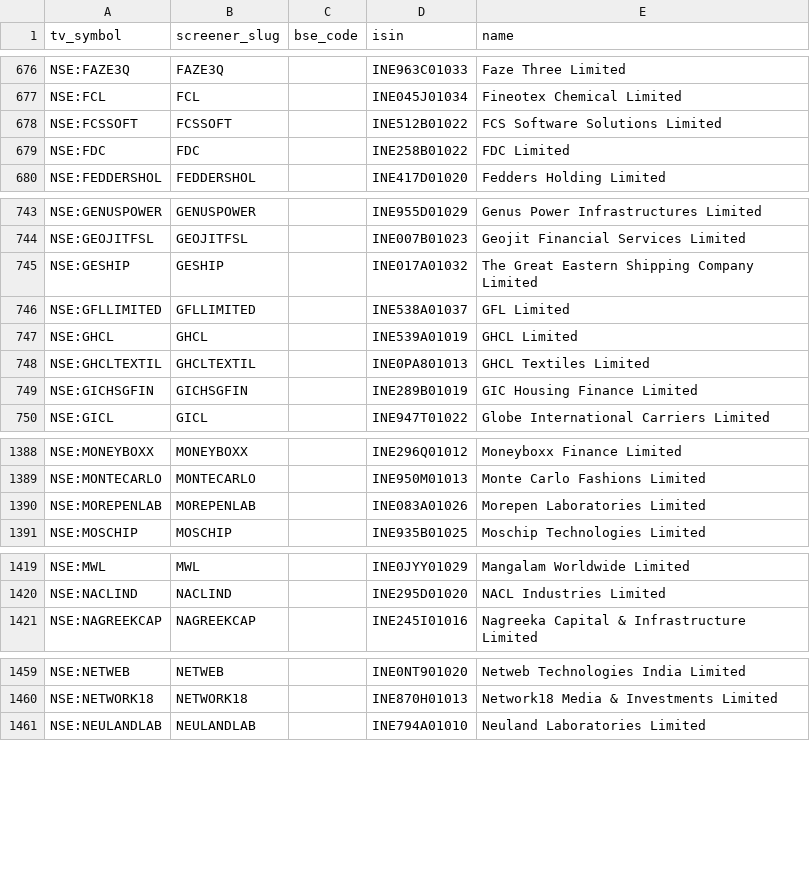
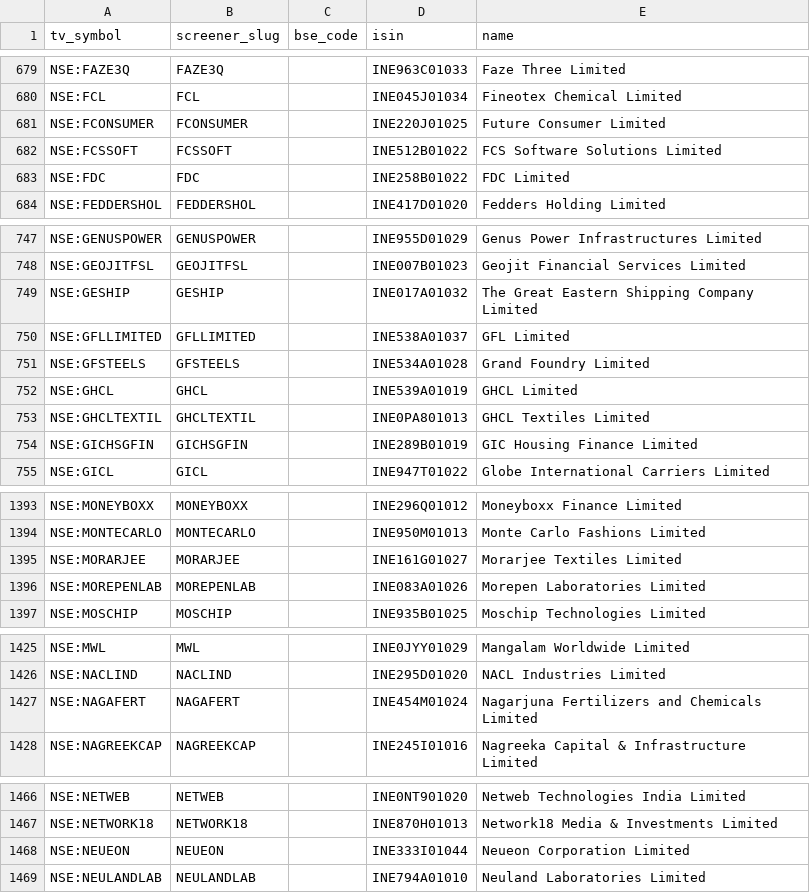
Before and after one commit to KalpenPatel2026/tv-shareholding-overlay, a CSV file: universe.csv, drawn as a sheet; only a part is shown, gaps mark what is left out; the diff covers the shown part only.

```diff
--- a/universe.csv
+++ b/universe.csv
@@ -677,2 +680,3 @@ NSE:FAZE3Q,FAZE3Q,,INE963C01033,Faze Three Limited
 NSE:FCL,FCL,,INE045J01034,Fineotex Chemical Limited
+NSE:FCONSUMER,FCONSUMER,,INE220J01025,Future Consumer Limited
 NSE:FCSSOFT,FCSSOFT,,INE512B01022,FCS Software Solutions Limited
@@ -746,2 +750,3 @@ NSE:GESHIP,GESHIP,,INE017A01032,The Great Eastern Shipping Company Limited
 NSE:GFLLIMITED,GFLLIMITED,,INE538A01037,GFL Limited
+NSE:GFSTEELS,GFSTEELS,,INE534A01028,Grand Foundry Limited
 NSE:GHCL,GHCL,,INE539A01019,GHCL Limited
@@ -1389,2 +1394,3 @@ NSE:MONEYBOXX,MONEYBOXX,,INE296Q01012,Moneyboxx Finance Limited
 NSE:MONTECARLO,MONTECARLO,,INE950M01013,Monte Carlo Fashions Limited
+NSE:MORARJEE,MORARJEE,,INE161G01027,Morarjee Textiles Limited
 NSE:MOREPENLAB,MOREPENLAB,,INE083A01026,Morepen Laboratories Limited
@@ -1420,2 +1426,3 @@ NSE:MWL,MWL,,INE0JYY01029,Mangalam Worldwide Limited
 NSE:NACLIND,NACLIND,,INE295D01020,NACL Industries Limited
+NSE:NAGAFERT,NAGAFERT,,INE454M01024,Nagarjuna Fertilizers and Chemicals Limited
 NSE:NAGREEKCAP,NAGREEKCAP,,INE245I01016,Nagreeka Capital & Infrastructure Limited
@@ -1460,2 +1467,3 @@ NSE:NETWEB,NETWEB,,INE0NT901020,Netweb Technologies India Limited
 NSE:NETWORK18,NETWORK18,,INE870H01013,Network18 Media & Investments Limited
+NSE:NEUEON,NEUEON,,INE333I01044,Neueon Corporation Limited
 NSE:NEULANDLAB,NEULANDLAB,,INE794A01010,Neuland Laboratories Limited
```
Also changed, not shown: 9 added rows and 13 removed rows elsewhere in this file, 1 other file.
